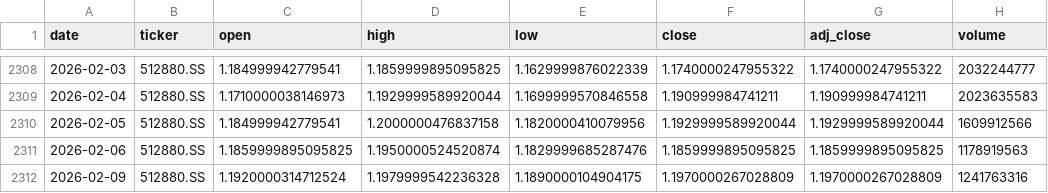
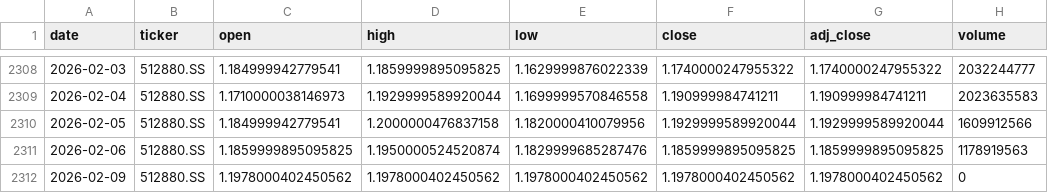
Before and after one commit to zid036116-ship-it/-, a CSV file: docs/market_data/证券公司ETF_512880__512880.SS.csv, drawn as a sheet; only a part is shown, gaps mark what is left out.

```diff
--- a/docs/market_data/证券公司ETF_512880__512880.SS.csv
+++ b/docs/market_data/证券公司ETF_512880__512880.SS.csv
@@ -2311,2 +2311,2 @@
 2026-02-06,512880.SS,1.1859999895095825,1.1950000524520874,1.1829999685287476,1.1859999895095825,1.1859999895095825,1178919563
-2026-02-09,512880.SS,1.1920000314712524,1.1979999542236328,1.1890000104904175,1.1970000267028809,1.1970000267028809,1241763316
+2026-02-09,512880.SS,1.1978000402450562,1.1978000402450562,1.1978000402450562,1.1978000402450562,1.1978000402450562,0
```
Also changed, not shown: docs/market_data/恒生科技ETF_南方__3033.HK.csv, market_data/EuroStoxx50 欧洲斯托克50___STOXX50E.csv, 3 other files.
